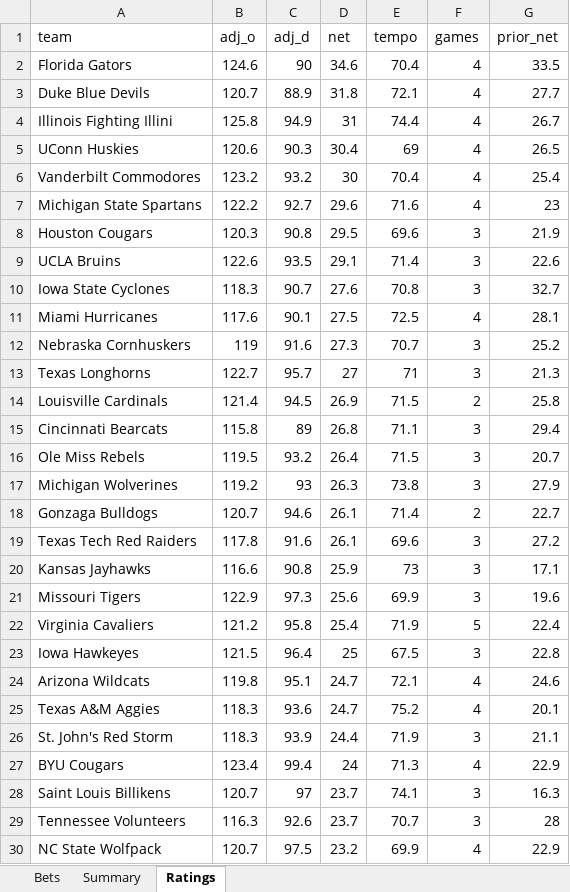
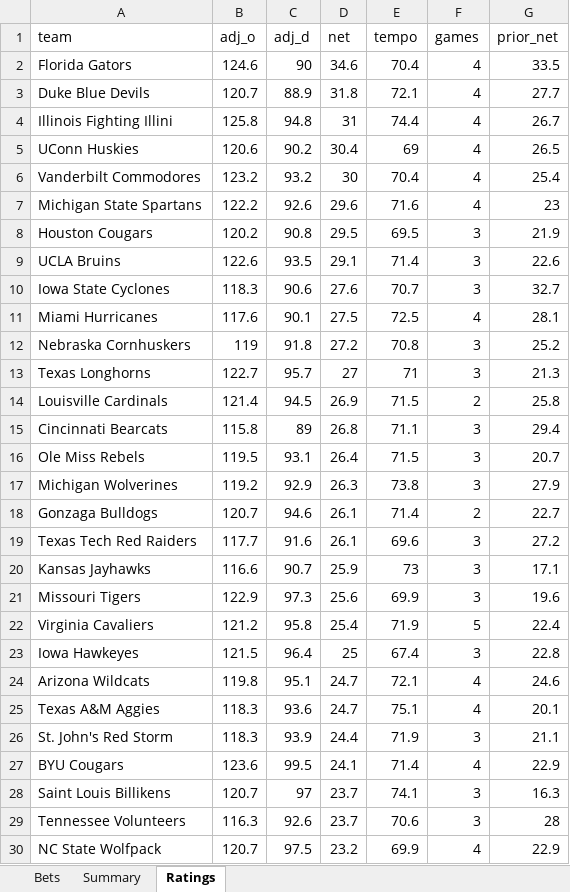
Before and after one commit to colebeasley10-glitch/pm-edge, an Excel workbook: ncaab_grader/data/ncaab_paper_bets.xlsx, sheet Ratings, drawn as a sheet; only a part is shown; values as stored, in another font and other column widths than the file's, no borders; the diff covers the shown part only; the diff names each change by its address in the sheet, - before the commit and + after, or states it on an @@ line.

Commit message:
NCAAB model round [skip ci]

```diff
--- a/ncaab_grader/data/ncaab_paper_bets.xlsx (sheet Ratings)
+++ b/ncaab_grader/data/ncaab_paper_bets.xlsx (sheet Ratings)
-C4 (adj_d): 94.9
+C4 (adj_d): 94.8
-C5 (adj_d): 90.3
+C5 (adj_d): 90.2
-C7 (adj_d): 92.7
+C7 (adj_d): 92.6
-B8 (adj_o): 120.3
+B8 (adj_o): 120.2
-E8 (tempo): 69.6
+E8 (tempo): 69.5
-C10 (adj_d): 90.7
+C10 (adj_d): 90.6
-E10 (tempo): 70.8
+E10 (tempo): 70.7
-C12 (adj_d): 91.6
+C12 (adj_d): 91.8
-D12 (net): 27.3
+D12 (net): 27.2
-E12 (tempo): 70.7
+E12 (tempo): 70.8
-C16 (adj_d): 93.2
+C16 (adj_d): 93.1
-C17 (adj_d): 93
+C17 (adj_d): 92.9
-B19 (adj_o): 117.8
+B19 (adj_o): 117.7
-C20 (adj_d): 90.8
+C20 (adj_d): 90.7
-E23 (tempo): 67.5
+E23 (tempo): 67.4
-E25 (tempo): 75.2
+E25 (tempo): 75.1
-B27 (adj_o): 123.4
+B27 (adj_o): 123.6
-C27 (adj_d): 99.4
+C27 (adj_d): 99.5
-D27 (net): 24
+D27 (net): 24.1
-E27 (tempo): 71.3
+E27 (tempo): 71.4
-E29 (tempo): 70.7
+E29 (tempo): 70.6
```
Also changed, not shown: 4 added rows, 4 removed rows and 154 edited cells elsewhere in this sheet, sheet Bets, 3 other files.
